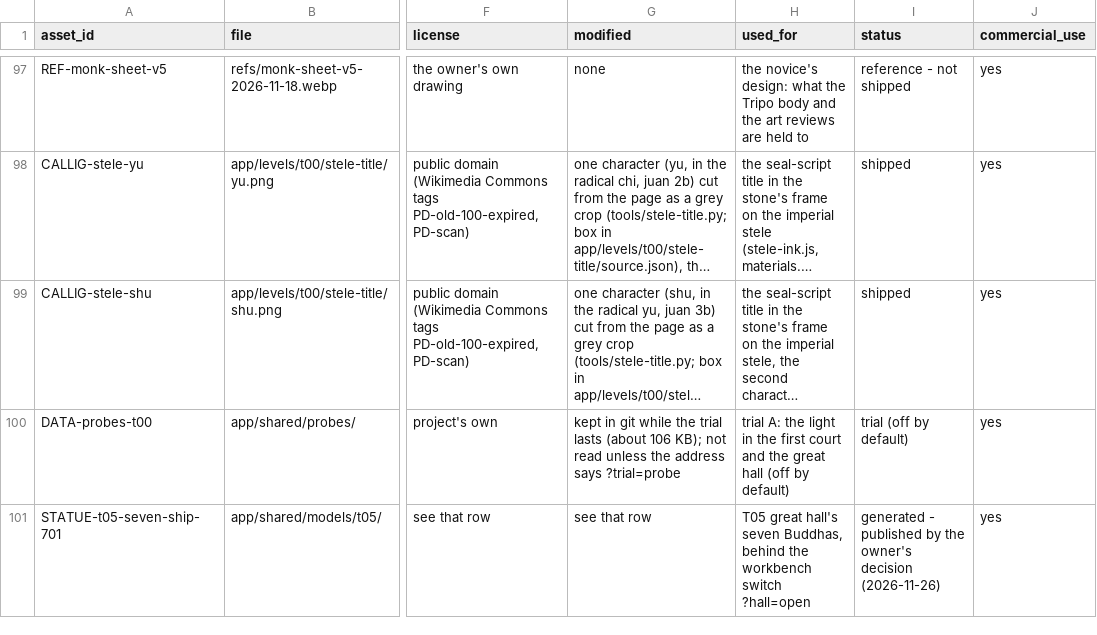
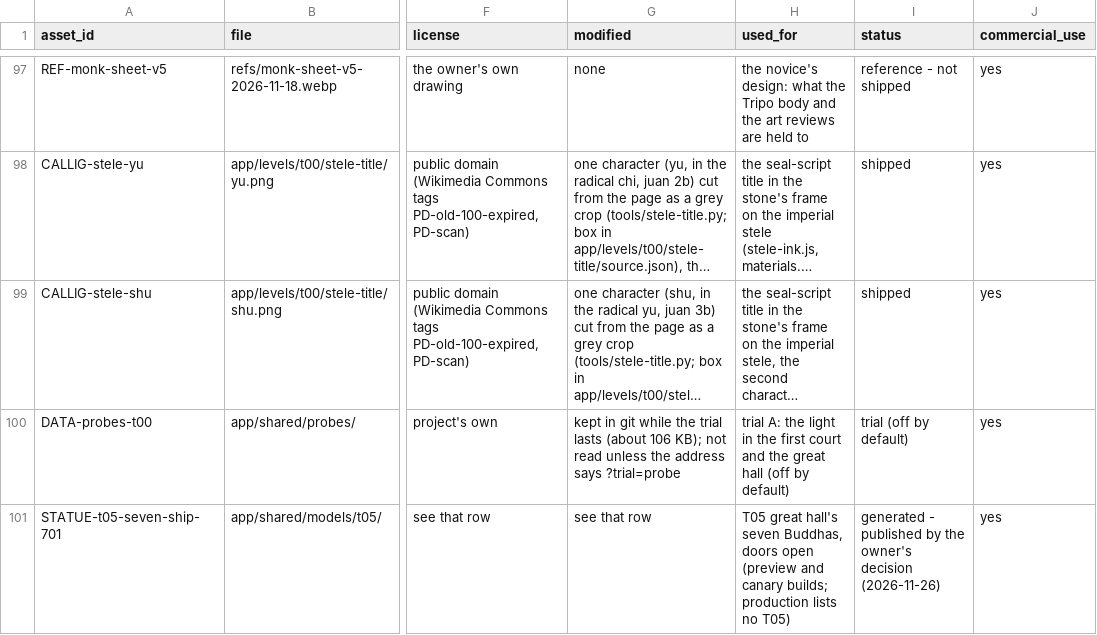
Before and after one commit to bolechen/temple-walk, a CSV file: docs/t00/asset-register.csv, drawn as a sheet; only a part is shown, gaps mark what is left out; long unchanged cells end in …; the diff names each change by its address in the sheet, - before the commit and + after, or states it on an @@ line.

```diff
--- a/docs/t00/asset-register.csv
+++ b/docs/t00/asset-register.csv
-H101 (used_for): …seven Buddhas, behind the workbench switch ?hall=open
+H101 (used_for): …seven Buddhas, doors open (preview and canary builds; production lists no T05)
```
Also changed, not shown: 13 other files.
